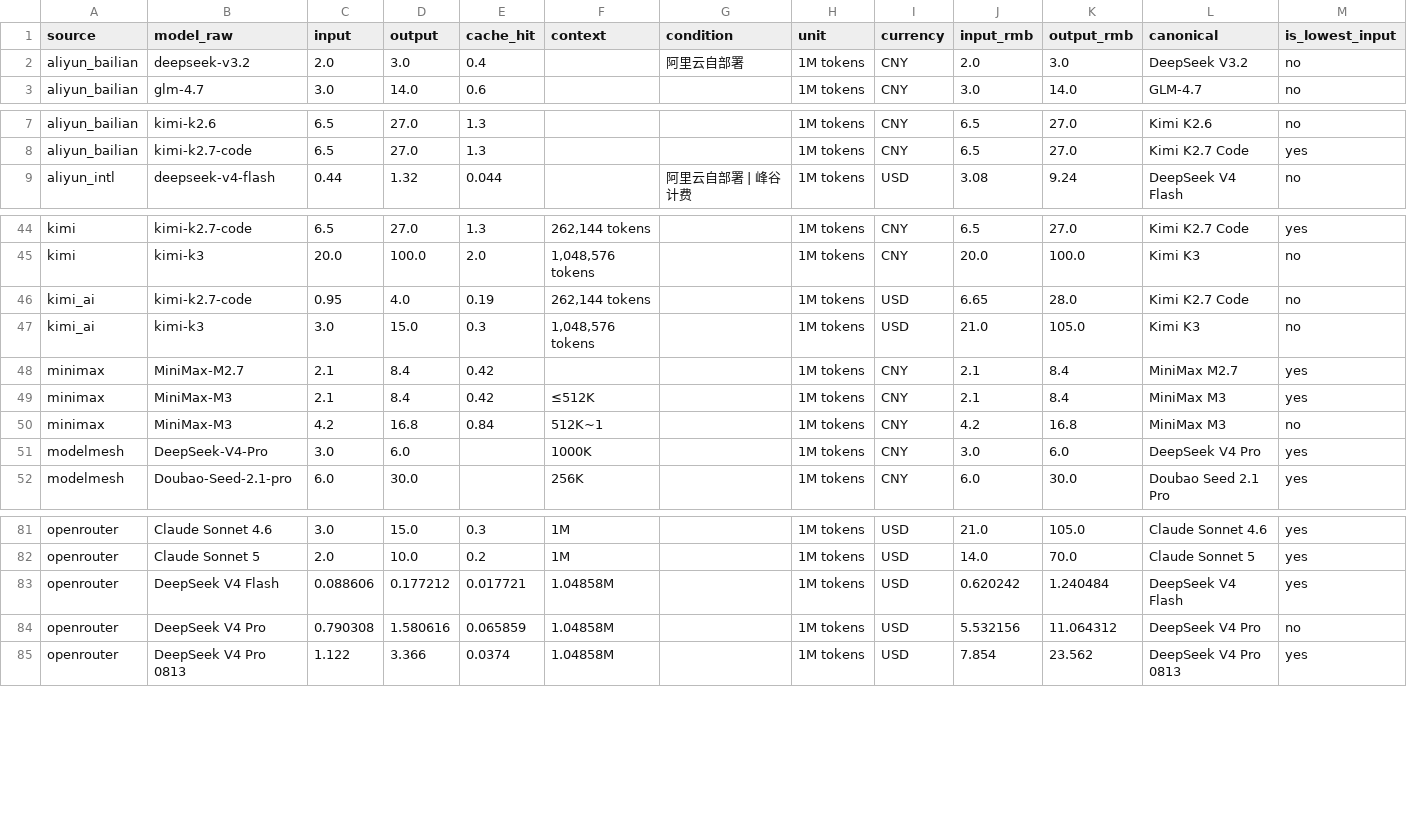
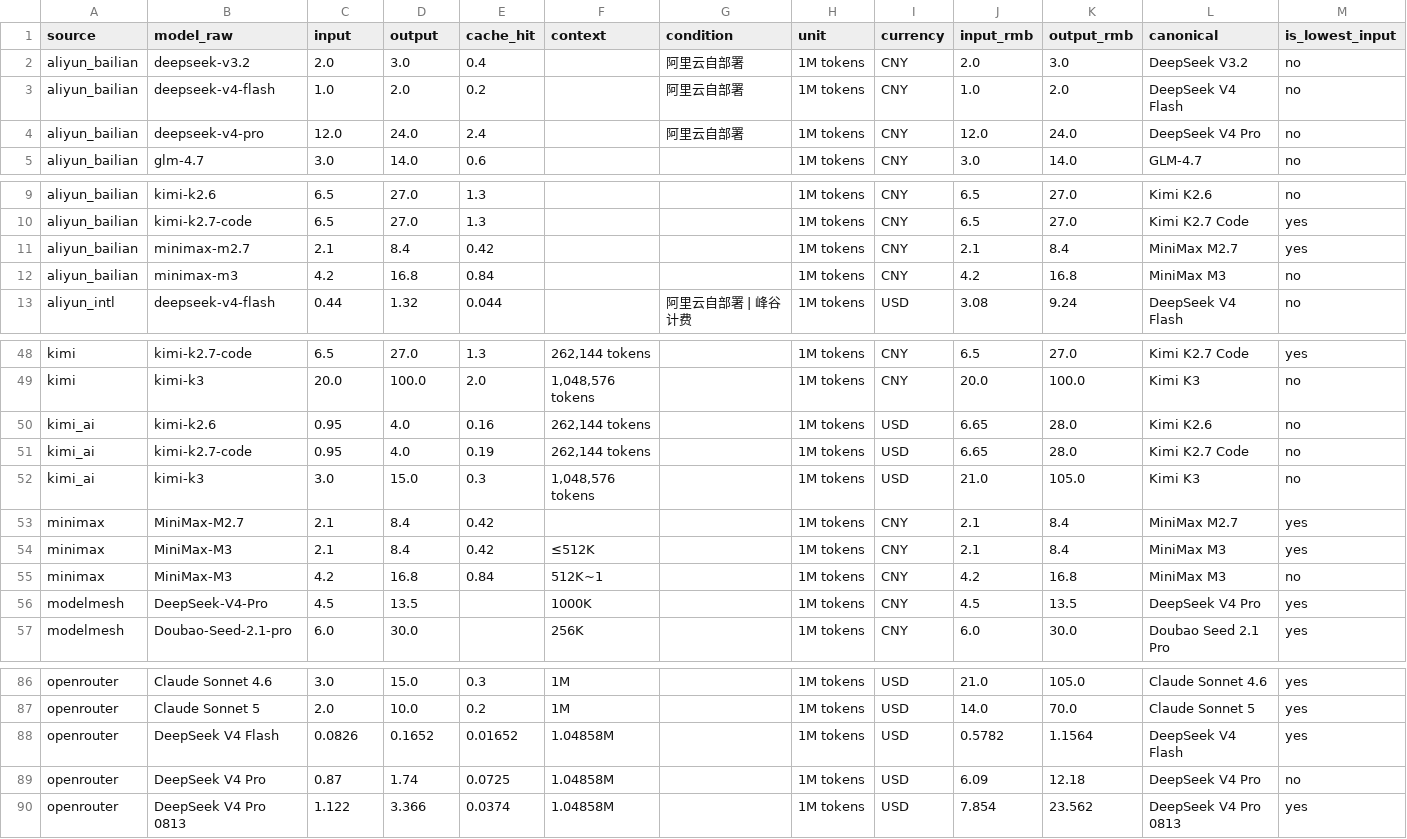
Before and after one commit to lzc0403/token-pricing-scraper, a CSV file: data/watchlist.csv, drawn as a sheet; only a part is shown, gaps mark what is left out.

```diff
--- a/data/watchlist.csv
+++ b/data/watchlist.csv
@@ -2,2 +2,4 @@
 aliyun_bailian,deepseek-v3.2,2.0,3.0,0.4,,阿里云自部署,1M tokens,CNY,2.0,3.0,DeepSeek V3.2,no
+aliyun_bailian,deepseek-v4-flash,1.0,2.0,0.2,,阿里云自部署,1M tokens,CNY,1.0,2.0,DeepSeek V4 Flash,no
+aliyun_bailian,deepseek-v4-pro,12.0,24.0,2.4,,阿里云自部署,1M tokens,CNY,12.0,24.0,DeepSeek V4 Pro,no
 aliyun_bailian,glm-4.7,3.0,14.0,0.6,,,1M tokens,CNY,3.0,14.0,GLM-4.7,no
@@ -8,2 +10,4 @@ aliyun_bailian,kimi-k2.6,6.5,27.0,1.3,,,1M tokens,CNY,6.5,27.0,Kimi K2.6,no
 aliyun_bailian,kimi-k2.7-code,6.5,27.0,1.3,,,1M tokens,CNY,6.5,27.0,Kimi K2.7 Code,yes
+aliyun_bailian,minimax-m2.7,2.1,8.4,0.42,,,1M tokens,CNY,2.1,8.4,MiniMax M2.7,yes
+aliyun_bailian,minimax-m3,4.2,16.8,0.84,,,1M tokens,CNY,4.2,16.8,MiniMax M3,no
 aliyun_intl,deepseek-v4-flash,0.44,1.32,0.044,,阿里云自部署 | 峰谷计费,1M tokens,USD,3.08,9.24,DeepSeek V4 Flash,no
@@ -45,2 +49,3 @@ kimi,kimi-k2.7-code,6.5,27.0,1.3,"262,144 tokens",,1M tokens,CNY,6.5,27.0,Kimi K
 kimi,kimi-k3,20.0,100.0,2.0,"1,048,576 tokens",,1M tokens,CNY,20.0,100.0,Kimi K3,no
+kimi_ai,kimi-k2.6,0.95,4.0,0.16,"262,144 tokens",,1M tokens,USD,6.65,28.0,Kimi K2.6,no
 kimi_ai,kimi-k2.7-code,0.95,4.0,0.19,"262,144 tokens",,1M tokens,USD,6.65,28.0,Kimi K2.7 Code,no
@@ -50,3 +55,3 @@ minimax,MiniMax-M3,2.1,8.4,0.42,≤512K,,1M tokens,CNY,2.1,8.4,MiniMax M3,yes
 minimax,MiniMax-M3,4.2,16.8,0.84,512K~1,,1M tokens,CNY,4.2,16.8,MiniMax M3,no
-modelmesh,DeepSeek-V4-Pro,3.0,6.0,,1000K,,1M tokens,CNY,3.0,6.0,DeepSeek V4 Pro,yes
+modelmesh,DeepSeek-V4-Pro,4.5,13.5,,1000K,,1M tokens,CNY,4.5,13.5,DeepSeek V4 Pro,yes
 modelmesh,Doubao-Seed-2.1-pro,6.0,30.0,,256K,,1M tokens,CNY,6.0,30.0,Doubao Seed 2.1 Pro,yes
@@ -82,4 +87,4 @@ openrouter,Claude Sonnet 4.6,3.0,15.0,0.3,1M,,1M tokens,USD,21.0,105.0,Claude So
 openrouter,Claude Sonnet 5,2.0,10.0,0.2,1M,,1M tokens,USD,14.0,70.0,Claude Sonnet 5,yes
-openrouter,DeepSeek V4 Flash,0.088606,0.177212,0.017721,1.04858M,,1M tokens,USD,0.620242,1.240484,DeepSeek V4 Flash,yes
-openrouter,DeepSeek V4 Pro,0.790308,1.580616,0.065859,1.04858M,,1M tokens,USD,5.532156,11.064312,DeepSeek V4 Pro,no
+openrouter,DeepSeek V4 Flash,0.0826,0.1652,0.01652,1.04858M,,1M tokens,USD,0.5782,1.1564,DeepSeek V4 Flash,yes
+openrouter,DeepSeek V4 Pro,0.87,1.74,0.0725,1.04858M,,1M tokens,USD,6.09,12.18,DeepSeek V4 Pro,no
 openrouter,DeepSeek V4 Pro 0813,1.122,3.366,0.0374,1.04858M,,1M tokens,USD,7.854,23.562,DeepSeek V4 Pro 0813,yes
```
Also changed, not shown: data/prices.csv, 11 other files.
